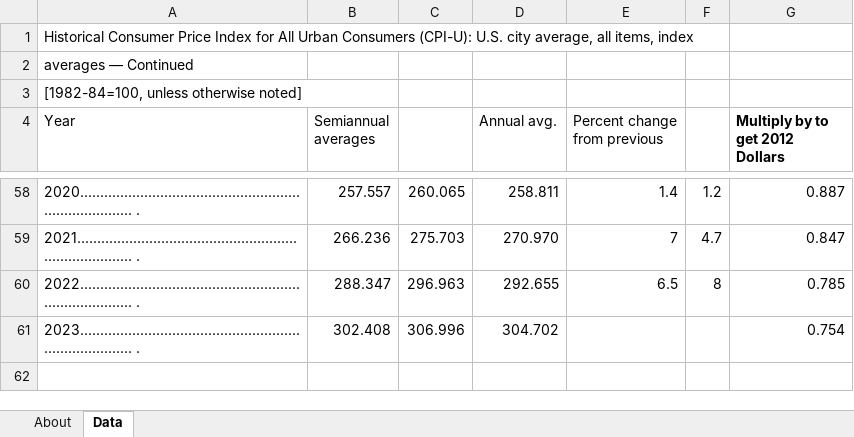
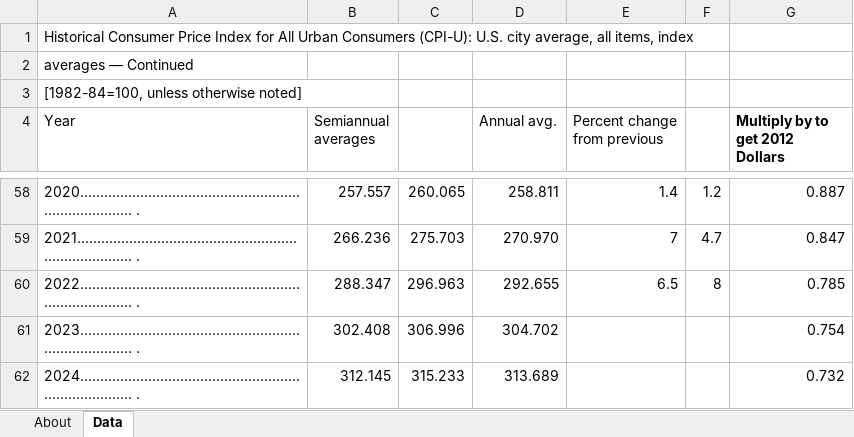
Before and after one commit to EnergyInnovation/eps-us, an Excel workbook: InputData/cpi.xlsx, sheet Data, drawn as a sheet; only a part is shown, gaps mark what is left out; values as stored, in another font and other column widths than the file's, no borders; the diff names each change by its address in the sheet, - before the commit and + after, or states it on an @@ line.

Commit message:
Update currency year to 2024

```diff
--- a/InputData/cpi.xlsx (sheet Data)
+++ b/InputData/cpi.xlsx (sheet Data)
+row 62: 2024............................................................................. . | 312.145 | 315.233 | 313.689 |  |  | 0.732
```
Also changed, not shown: InputData/web-app/OCCF/Output Currency Conversion Factors.xlsx, 8 other files.
